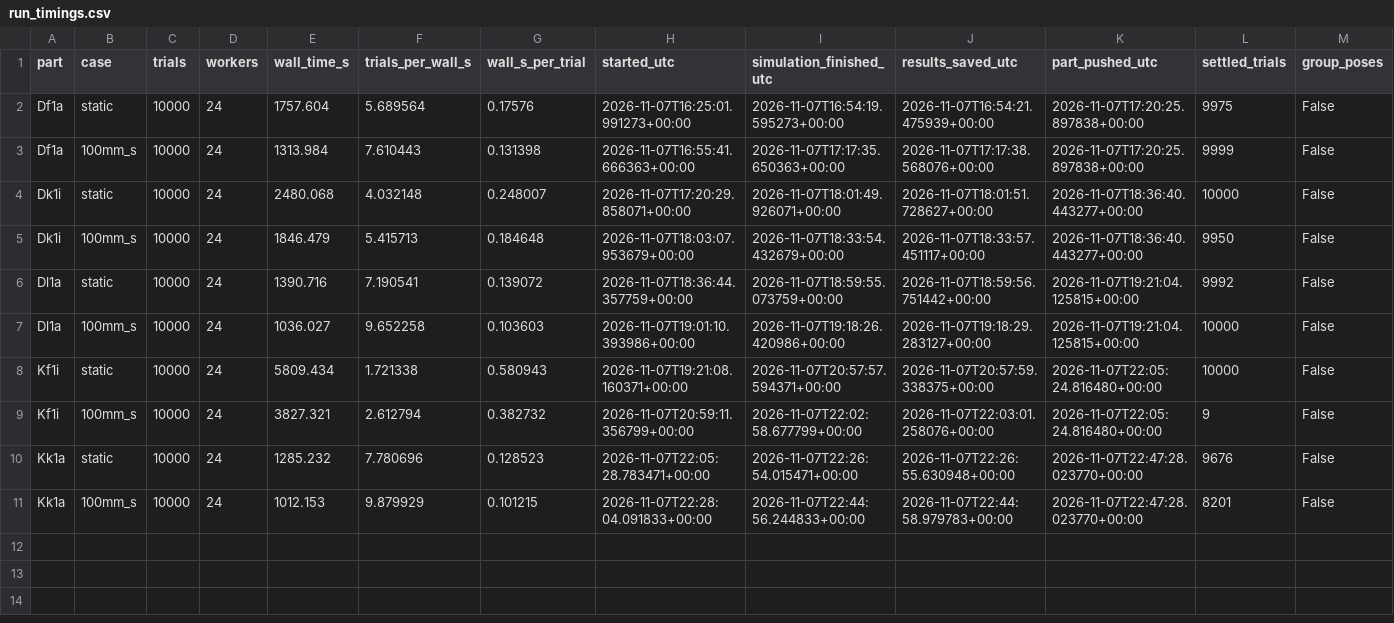
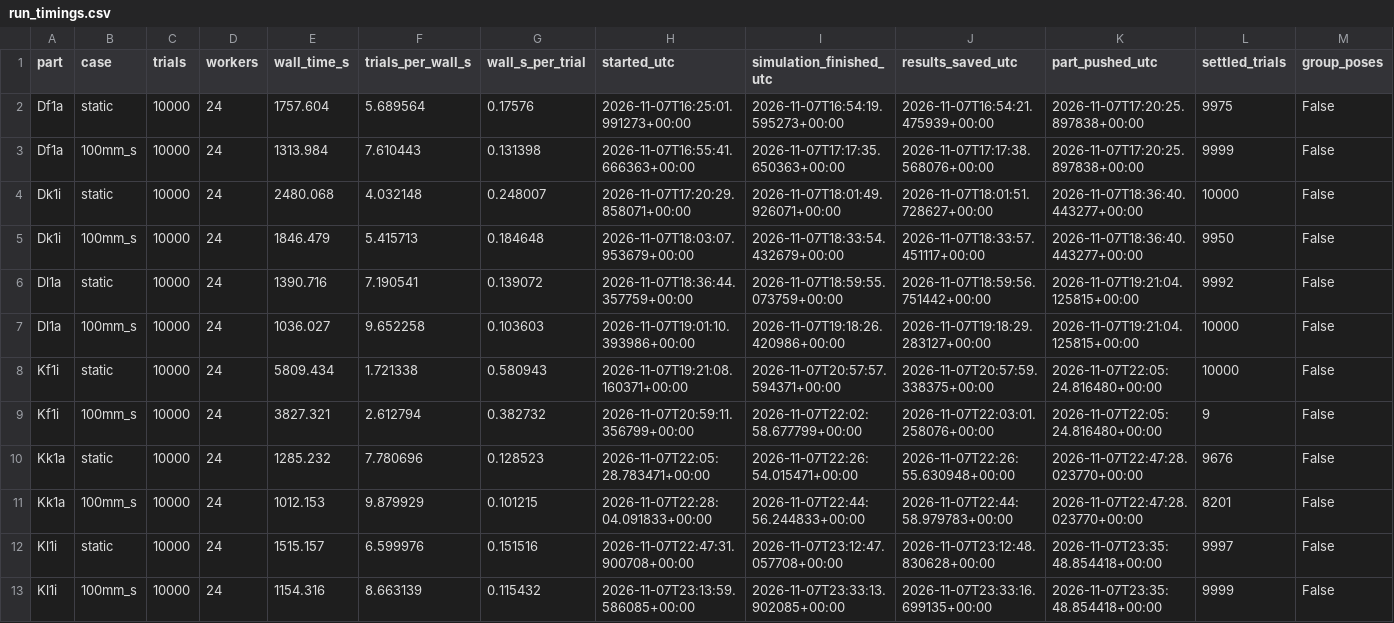
Before and after one commit to match-BiBaZu/BiBaZu_StableComponentenPoses, a CSV file: timing/20261107_10000/run_timings.csv, drawn as a sheet; only a part is shown; rows hold the shown columns only; the diff names each change by its address in the sheet, - before the commit and + after, or states it on an @@ line.

Commit message:
Record 10000-trial study timings for 6 completed parts

```diff
--- a/timing/20261107_10000/run_timings.csv
+++ b/timing/20261107_10000/run_timings.csv
+row 12: Kl1i | static | 10000 | 24 | 1515.157 | 6.599976 | 0.151516 | 2026-11-07T22:47:31.900708+00:00 | 2026-11-07T23:12:47.057708+00:00 | 2026-11-07T23:12:48.830628+00:00 | 2026-11-07T23:35:48.854418+00:00 | 9997 | False
+row 13: Kl1i | 100mm_s | 10000 | 24 | 1154.316 | 8.663139 | 0.115432 | 2026-11-07T23:13:59.586085+00:00 | 2026-11-07T23:33:13.902085+00:00 | 2026-11-07T23:33:16.699135+00:00 | 2026-11-07T23:35:48.854418+00:00 | 9999 | False
```
Also changed, not shown: 3 other files.
